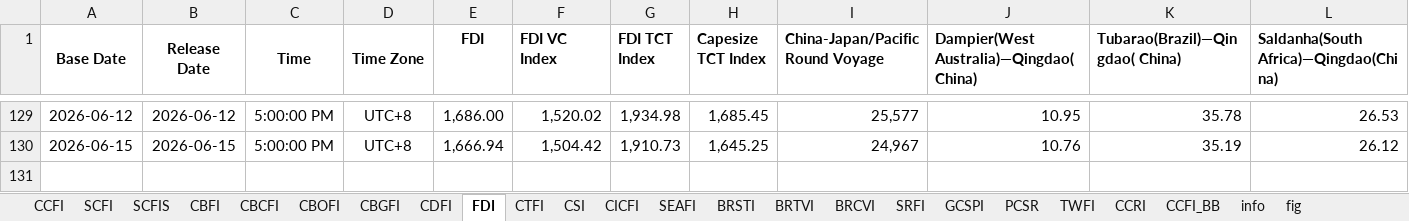
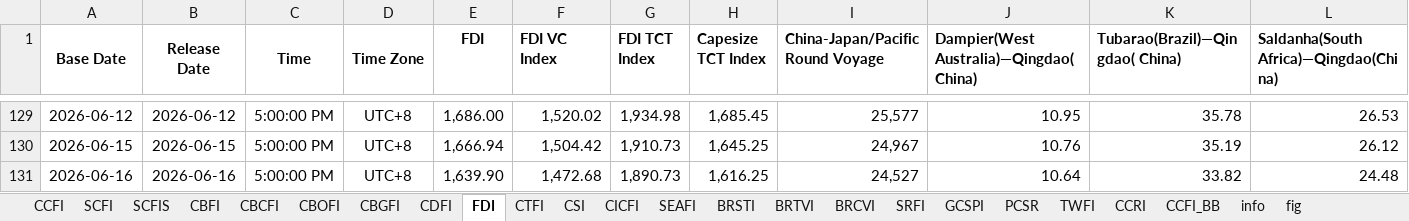
Before and after one commit to Tommylee1013/FinancialData, an Excel workbook: data/freight/china containerized freight index.xlsx, sheet FDI, drawn as a sheet; only a part is shown, gaps mark what is left out; values as stored, in another font and other column widths than the file's, no borders; rows hold the shown columns only; the diff names each change by its address in the sheet, - before the commit and + after, or states it on an @@ line.

```diff
--- a/data/freight/china containerized freight index.xlsx (sheet FDI)
+++ b/data/freight/china containerized freight index.xlsx (sheet FDI)
+row 131: 2026-06-16 | 2026-06-16 | 5:00:00 PM | UTC+8 | 1,639.90 | 1,472.68 | 1,890.73 | 1,616.25 | 24,527 | 10.64 | 33.82 | 24.48
```
Also changed, not shown: sheet CDFI, sheet CTFI, sheet CBCFI, charts or pictures, data/commodity/AAA Gasoline.xlsx, data/commodity/Lithium.xlsx, 6 other files.
